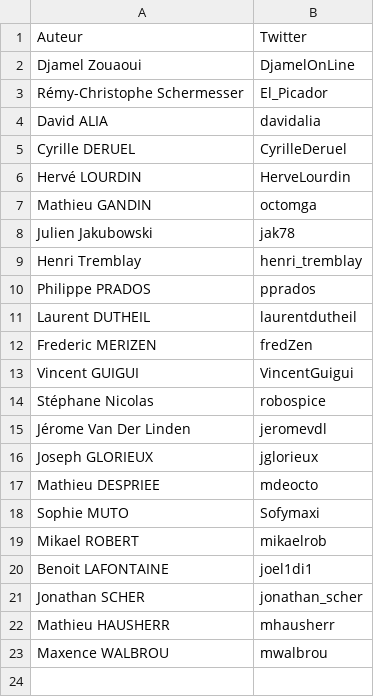
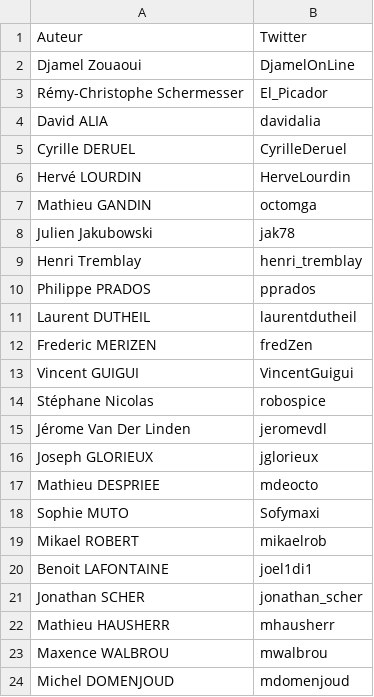
Before and after one commit to fredZen/blog_octo_ted, a CSV file: src/data/auteurs.csv, drawn as a sheet.

```diff
--- a/src/data/auteurs.csv
+++ b/src/data/auteurs.csv
@@ -23 +23,2 @@ Mathieu HAUSHERR;mhausherr
 Maxence WALBROU;mwalbrou
+Michel DOMENJOUD;mdomenjoud
```
Also changed, not shown: src/data/sessions.csv.
